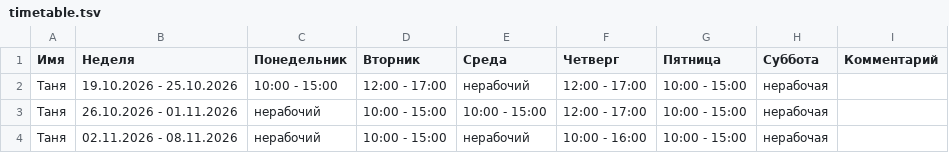
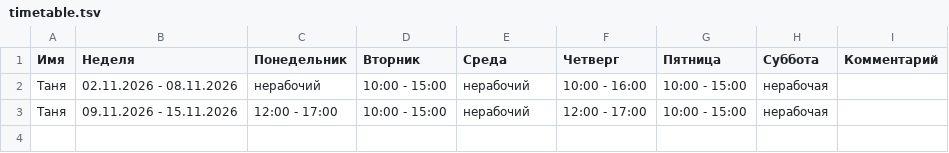
Before and after one commit to oadb-ds-da/timetable, a TSV file: timetable.tsv, drawn as a sheet.

Commit message:
Update timetable.tsv

```diff
--- a/timetable.tsv
+++ b/timetable.tsv
@@ -1,4 +1,3 @@
 Имя	Неделя	Понедельник	Вторник	Среда	Четверг	Пятница	Суббота	Комментарий
-Таня	19.10.2026 - 25.10.2026	10:00 - 15:00	12:00 - 17:00	нерабочий	12:00 - 17:00	10:00 - 15:00	нерабочая	
-Таня	26.10.2026 - 01.11.2026	нерабочий	10:00 - 15:00	10:00 - 15:00	12:00 - 17:00	10:00 - 15:00	нерабочая	
 Таня	02.11.2026 - 08.11.2026	нерабочий	10:00 - 15:00	нерабочий	10:00 - 16:00	10:00 - 15:00	нерабочая	
+Таня	09.11.2026 - 15.11.2026	12:00 - 17:00	10:00 - 15:00	нерабочий	12:00 - 17:00	10:00 - 15:00	нерабочая	
```
